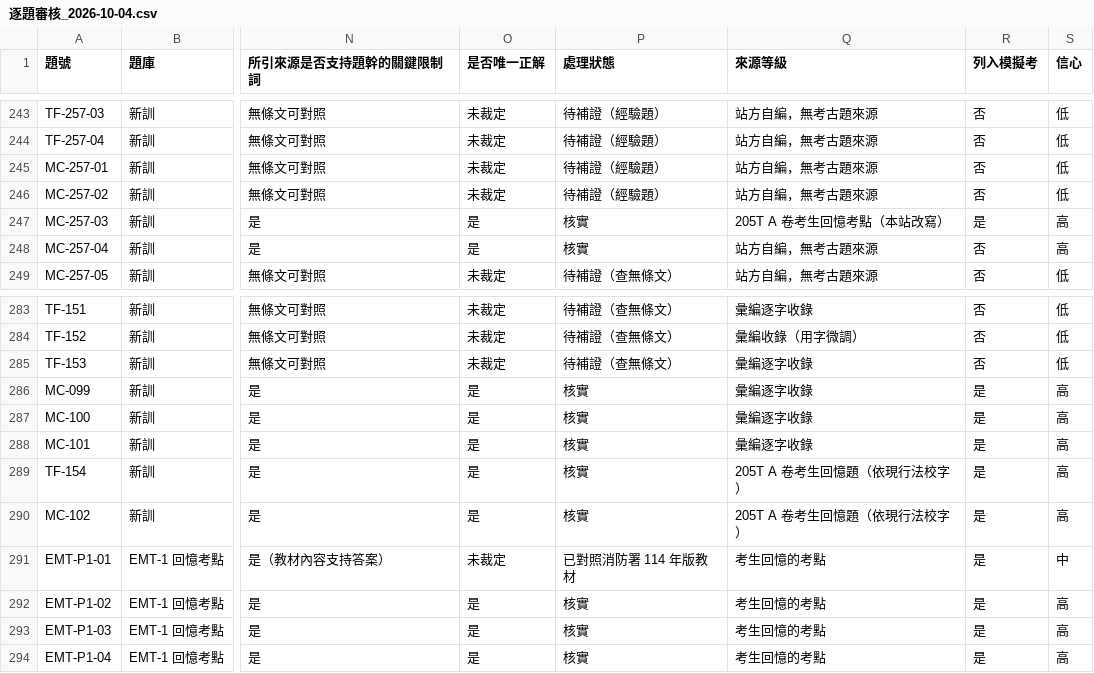
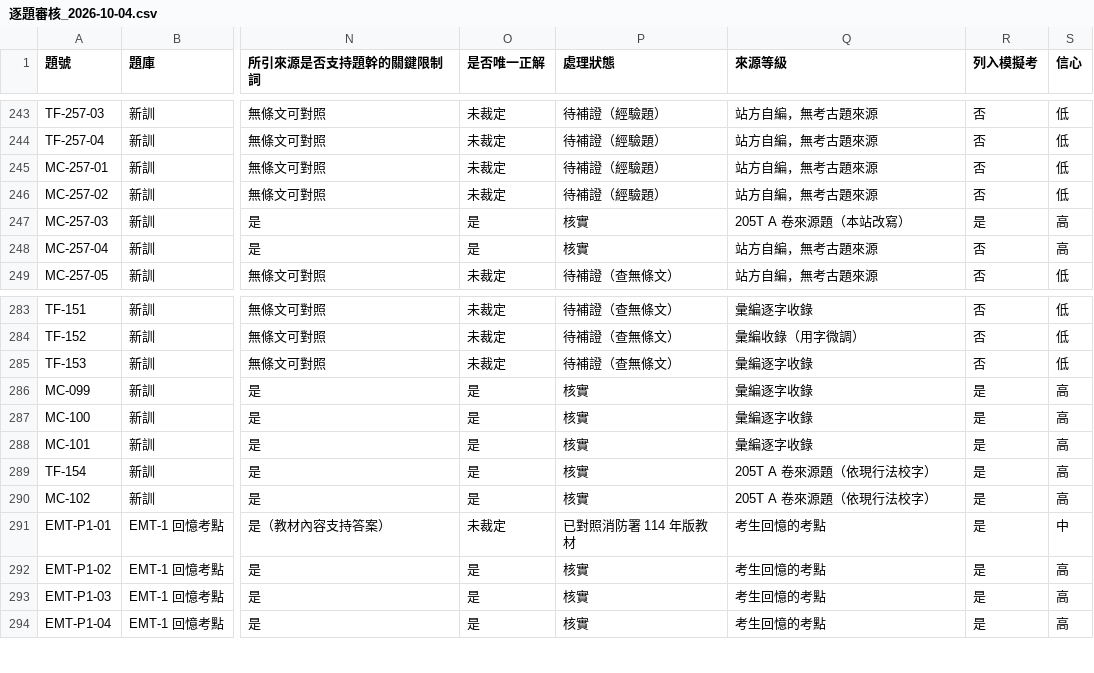
Before and after one commit to Lee200202/SMS-Exam-Prep, a CSV file: docs/逐題審核_2026-10-04.csv, drawn as a sheet; only a part is shown, gaps mark what is left out; the diff names each change by its address in the sheet, - before the commit and + after, or states it on an @@ line.

```diff
--- a/docs/逐題審核_2026-10-04.csv
+++ b/docs/逐題審核_2026-10-04.csv
-Q247 (來源等級): 205T A 卷考生回憶考點（本站改寫）
+Q247 (來源等級): 205T A 卷來源題（本站改寫）
-Q289:Q290 (來源等級): 205T A 卷考生回憶題（依現行法校字）
+Q289:Q290 (來源等級): 205T A 卷來源題（依現行法校字）
```
Also changed, not shown: 15 other files.
